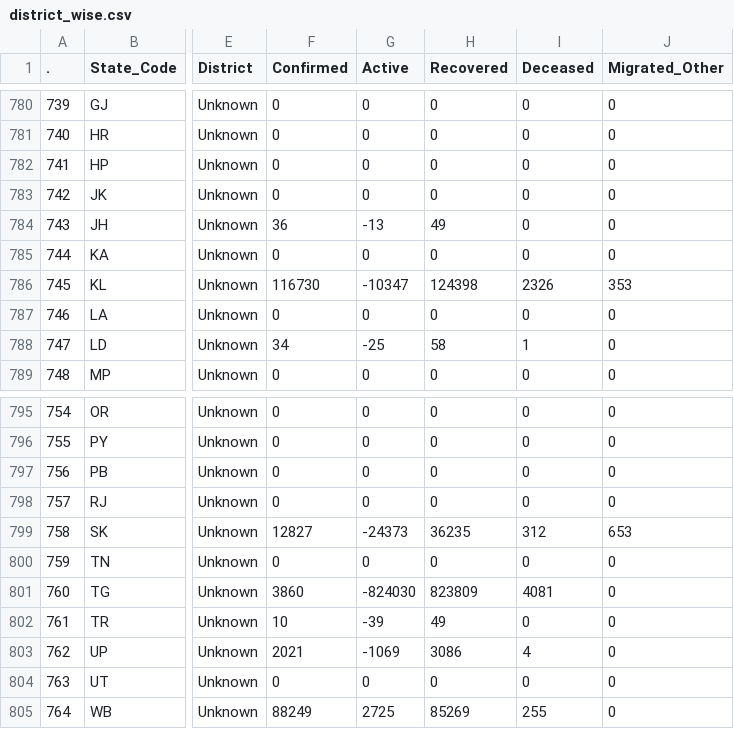
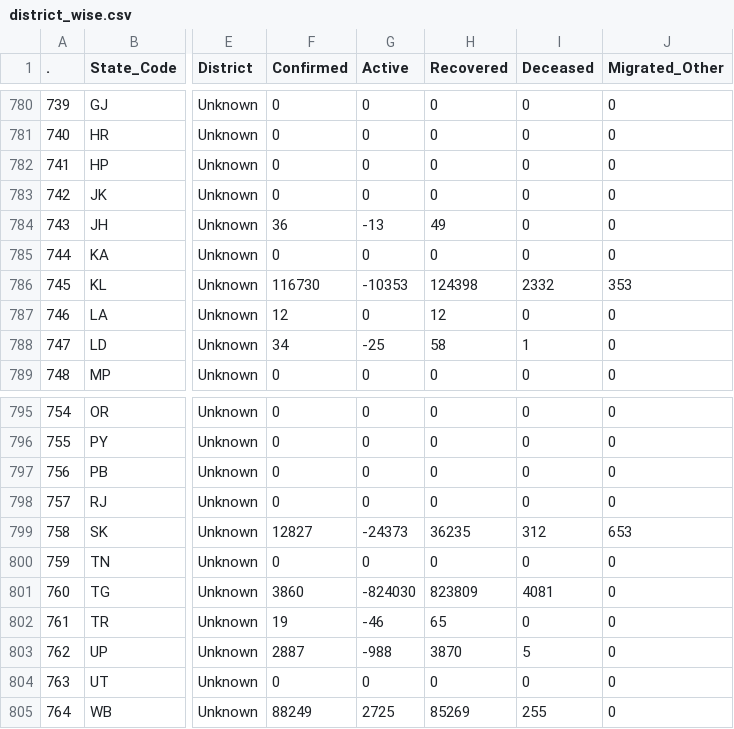
Before and after one commit to datakind-blr/covid19bharat_data, a CSV file: csv/latest/district_wise.csv, drawn as a sheet; only a part is shown, gaps mark what is left out; the diff names each change by its address in the sheet, - before the commit and + after, or states it on an @@ line.

```diff
--- a/csv/latest/district_wise.csv
+++ b/csv/latest/district_wise.csv
-G786 (Active): -10347
+G786 (Active): -10353
-I786 (Deceased): 2326
+I786 (Deceased): 2332
-F787 (Confirmed): 0
+F787 (Confirmed): 12
-H787 (Recovered): 0
+H787 (Recovered): 12
-F802 (Confirmed): 10
+F802 (Confirmed): 19
-G802 (Active): -39
+G802 (Active): -46
-H802 (Recovered): 49
+H802 (Recovered): 65
-F803 (Confirmed): 2021
+F803 (Confirmed): 2887
-G803 (Active): -1069
+G803 (Active): -988
-H803 (Recovered): 3086
+H803 (Recovered): 3870
-I803 (Deceased): 4
+I803 (Deceased): 5
```
Also changed, not shown: csv/latest/state_wise.csv, csv/latest/state_wise_daily.csv, 18 other files.
